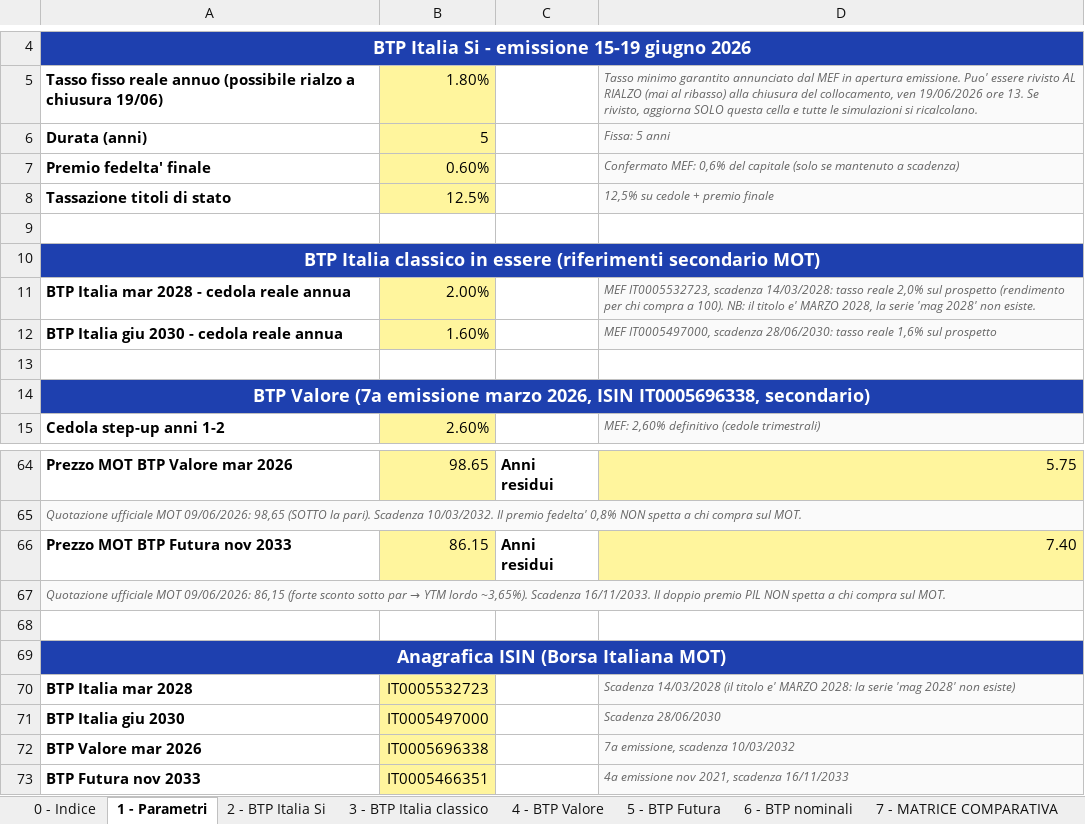
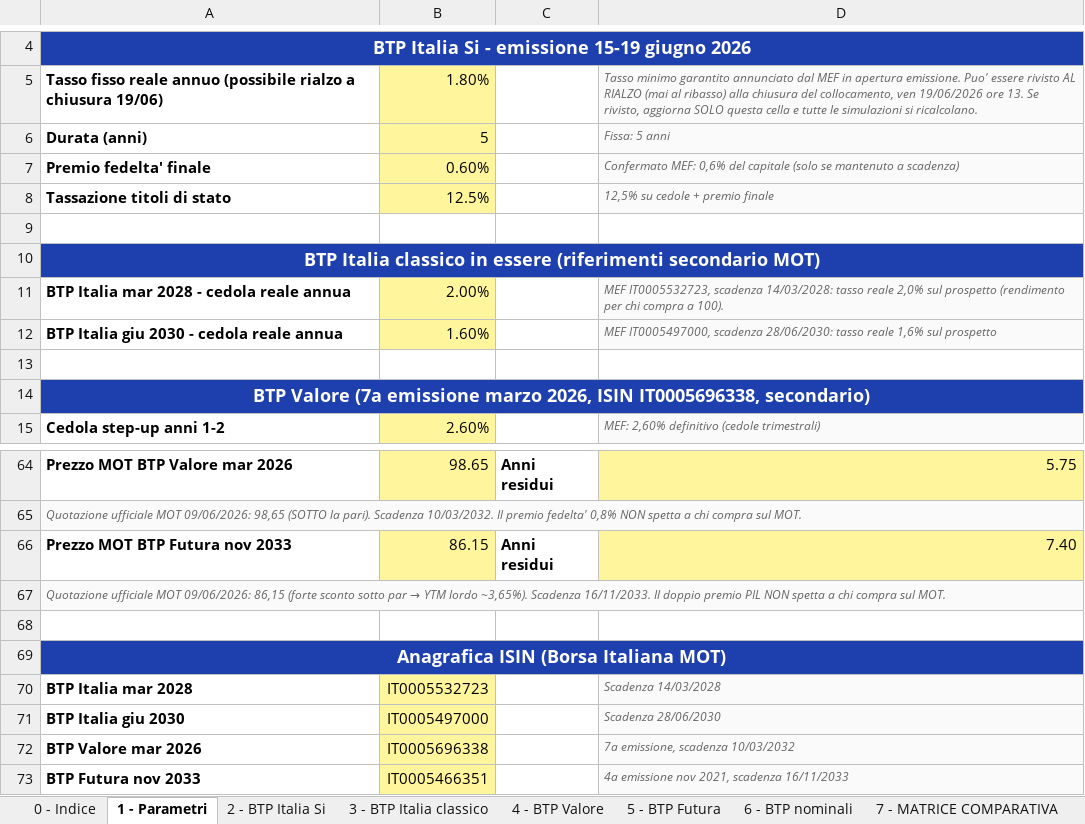
Before and after one commit to marcofire-it/marco-fire-simulatori, an Excel workbook: simulatori/btp_si_compare_2026.xlsx, sheet 1 - Parametri, drawn as a sheet; only a part is shown, gaps mark what is left out; values as stored, in another font and other column widths than the file's, no borders; the diff names each change by its address in the sheet, - before the commit and + after, or states it on an @@ line.

Commit message:
Release btp_si_compare_2026.xlsx: video YouTube live

```diff
--- a/simulatori/btp_si_compare_2026.xlsx (sheet 1 - Parametri)
+++ b/simulatori/btp_si_compare_2026.xlsx (sheet 1 - Parametri)
-D11: …a 100). NB: il titolo e' MARZO 2028, la serie 'mag 2028' non esiste.
+D11: …a 100).
-D70: Scadenza 14/03/2028 (il titolo e' MARZO 2028: la serie 'mag 2028' non esiste)
+D70: Scadenza 14/03/2028
```
Also changed, not shown: sheet 8 - Break-even.
